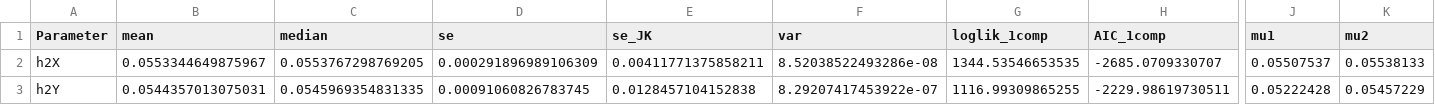
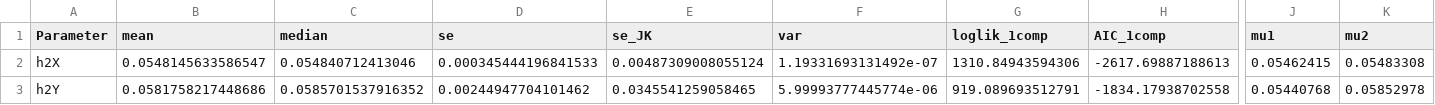
Before and after one commit to AndrewsLabUCSF/Snoring-AD-MR, a CSV file: results/lhcmr_snoring_ad/200blockJK_summary_Snoring-AD.csv, drawn as a sheet; only a part is shown, gaps mark what is left out; the diff covers the shown part only; the diff names each change by its address in the sheet, - before the commit and + after, or states it on an @@ line.

```diff
--- a/results/lhcmr_snoring_ad/200blockJK_summary_Snoring-AD.csv
+++ b/results/lhcmr_snoring_ad/200blockJK_summary_Snoring-AD.csv
-B2 (mean): 0.0553344649875967
+B2 (mean): 0.0548145633586547
-C2 (median): 0.0553767298769205
+C2 (median): 0.054840712413046
-D2 (se): 0.000291896989106309
+D2 (se): 0.000345444196841533
-E2 (se_JK): 0.00411771375858211
+E2 (se_JK): 0.00487309008055124
-F2 (var): 8.52038522493286e-08
+F2 (var): 1.19331693131492e-07
-G2 (loglik_1comp): 1344.53546653535
+G2 (loglik_1comp): 1310.84943594306
-H2 (AIC_1comp): -2685.0709330707
+H2 (AIC_1comp): -2617.69887188613
-J2 (mu1): 0.05507537
+J2 (mu1): 0.05462415
-K2 (mu2): 0.05538133
+K2 (mu2): 0.05483308
-B3 (mean): 0.0544357013075031
+B3 (mean): 0.0581758217448686
-C3 (median): 0.0545969354831335
+C3 (median): 0.0585701537916352
-D3 (se): 0.00091060826783745
+D3 (se): 0.00244947704101462
-E3 (se_JK): 0.0128457104152838
+E3 (se_JK): 0.0345541259058465
-F3 (var): 8.29207417453922e-07
+F3 (var): 5.99993777445774e-06
-G3 (loglik_1comp): 1116.99309865255
+G3 (loglik_1comp): 919.089693512791
-H3 (AIC_1comp): -2229.98619730511
+H3 (AIC_1comp): -1834.17938702558
-J3 (mu1): 0.05222428
+J3 (mu1): 0.05440768
-K3 (mu2): 0.05457229
+K3 (mu2): 0.05852978
```
Also changed, not shown: 115 edited cells elsewhere in this file, results/bmi_ad_snoring_mvmr_sensetivity_results.csv, results/lhcmr_snoring_ad/200blockJK_VarCovMatrix_Snoring-AD.csv, 33 other files.
